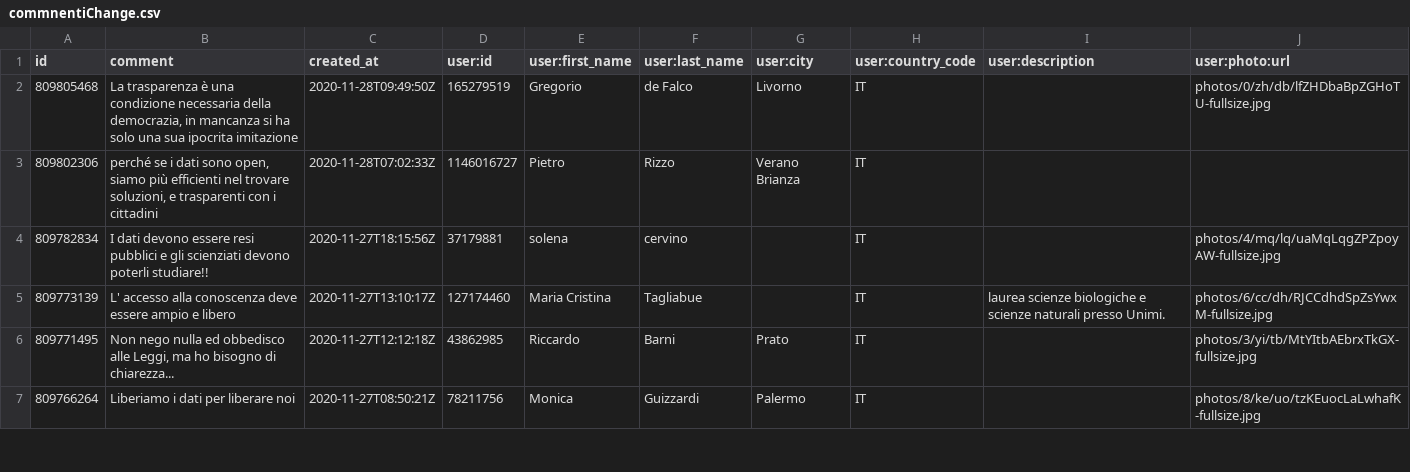
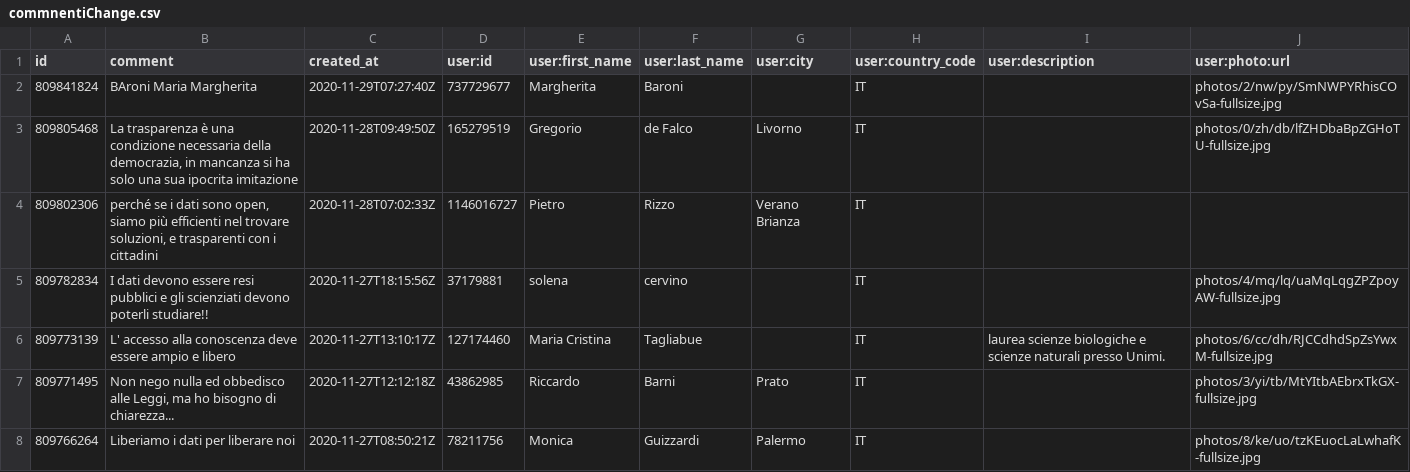
Before and after one commit to ondata/datibenecomune, a CSV file: risorse/commnentiChange.csv, drawn as a sheet; only a part is shown; the diff names each change by its address in the sheet, - before the commit and + after, or states it on an @@ line.

```diff
--- a/risorse/commnentiChange.csv
+++ b/risorse/commnentiChange.csv
+row 2: 809841824 | BAroni Maria Margherita | 2020-11-29T07:27:40Z | 737729677 | Margherita | Baroni |  | IT |  | photos/2/nw/py/SmNWPYRhisCOvSa-fullsize.jpg
```
Also changed, not shown: 1 other file.
